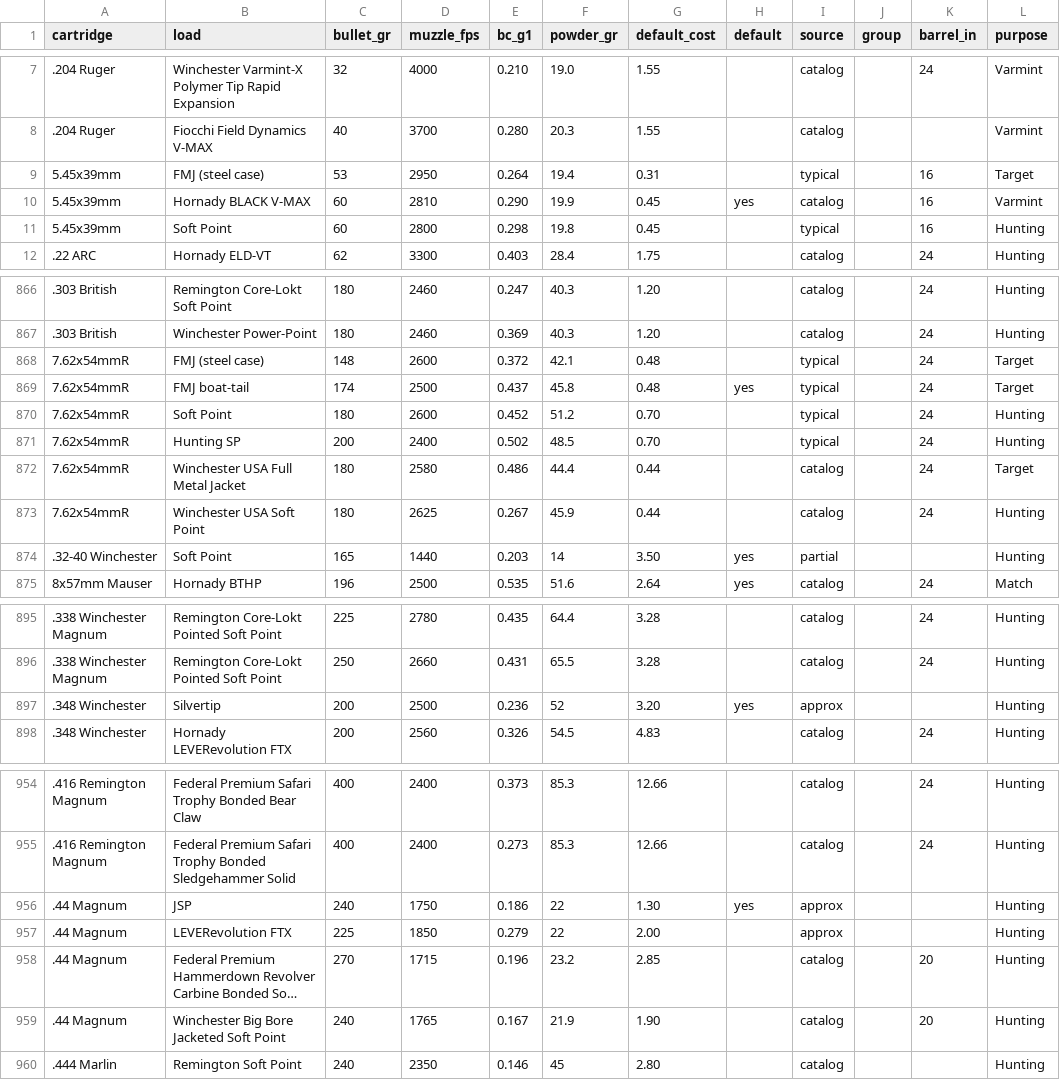
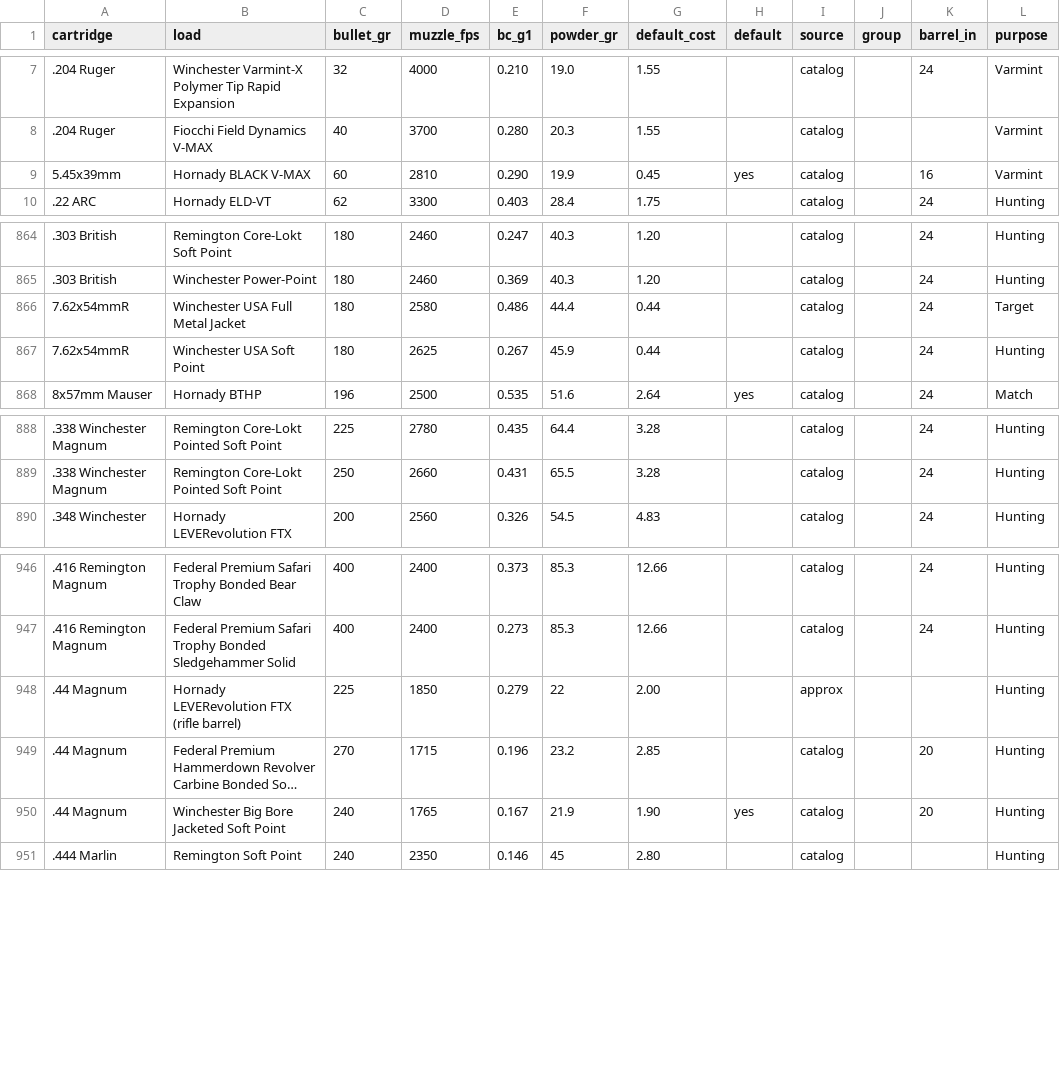
Before and after one commit to mrakz03/Load-Lore, a CSV file: data/loads_centerfire_rifle.csv, drawn as a sheet; only a part is shown, gaps mark what is left out; long unchanged cells end in …; removed rows and columns are numbered as before the commit, all else as after; the diff covers the shown part only; the diff names each change by its address in the sheet, - before the commit and + after, or states it on an @@ line.

```diff
--- a/data/loads_centerfire_rifle.csv
+++ b/data/loads_centerfire_rifle.csv
-row 9: 5.45x39mm | FMJ (steel case) | 53 | 2950 | 0.264 | 19.4 | 0.31 |  | typical |  | 16 | Target
-row 11: 5.45x39mm | Soft Point | 60 | 2800 | 0.298 | 19.8 | 0.45 |  | typical |  | 16 | Hunting
-row 868: 7.62x54mmR | FMJ (steel case) | 148 | 2600 | 0.372 | 42.1 | 0.48 |  | typical |  | 24 | Target
-row 869: 7.62x54mmR | FMJ boat-tail | 174 | 2500 | 0.437 | 45.8 | 0.48 | yes | typical |  | 24 | Target
-row 870: 7.62x54mmR | Soft Point | 180 | 2600 | 0.452 | 51.2 | 0.70 |  | typical |  | 24 | Hunting
-row 871: 7.62x54mmR | Hunting SP | 200 | 2400 | 0.502 | 48.5 | 0.70 |  | typical |  | 24 | Hunting
-row 874: .32-40 Winchester | Soft Point | 165 | 1440 | 0.203 | 14 | 3.50 | yes | partial |  |  | Hunting
-row 897: .348 Winchester | Silvertip | 200 | 2500 | 0.236 | 52 | 3.20 | yes | approx |  |  | Hunting
-row 956: .44 Magnum | JSP | 240 | 1750 | 0.186 | 22 | 1.30 | yes | approx |  |  | Hunting
-B948 (load): LEVERevolution FTX
+B948 (load): Hornady LEVERevolution FTX (rifle barrel)
-H950 (default): (empty)
+H950 (default): yes
```
Also changed, not shown: 9 edited cells elsewhere in this file, data/ammo_centerfire_rifle.csv, data/loads_handgun.csv, 2 other files.
